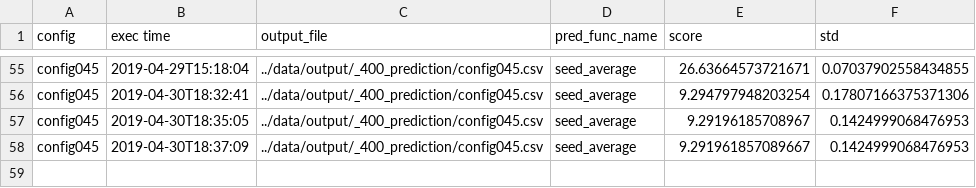
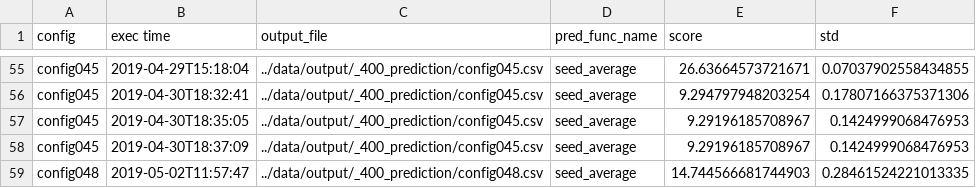
Before and after one commit to SS1031/PHMC2019DataAnalysisChallenge, a CSV file: result_summary.csv, drawn as a sheet; only a part is shown, gaps mark what is left out.

Commit message:
config048結果

```diff
--- a/result_summary.csv
+++ b/result_summary.csv
@@ -57,2 +57,3 @@ config045,2019-04-30T18:32:41,../data/output/_400_prediction/config045.csv,seed_
 config045,2019-04-30T18:35:05,../data/output/_400_prediction/config045.csv,seed_average,9.29196185708967,0.1424999068476953
-config045,2019-04-30T18:37:09,../data/output/_400_prediction/config045.csv,seed_average,9.291961857089667,0.1424999068476953
+config045,2019-04-30T18:37:09,../data/output/_400_prediction/config045.csv,seed_average,9.29196185708967,0.1424999068476953
+config048,2019-05-02T11:57:47,../data/output/_400_prediction/config048.csv,seed_average,14.744566681744903,0.28461524221013335
```
Also changed, not shown: 29 other files.
